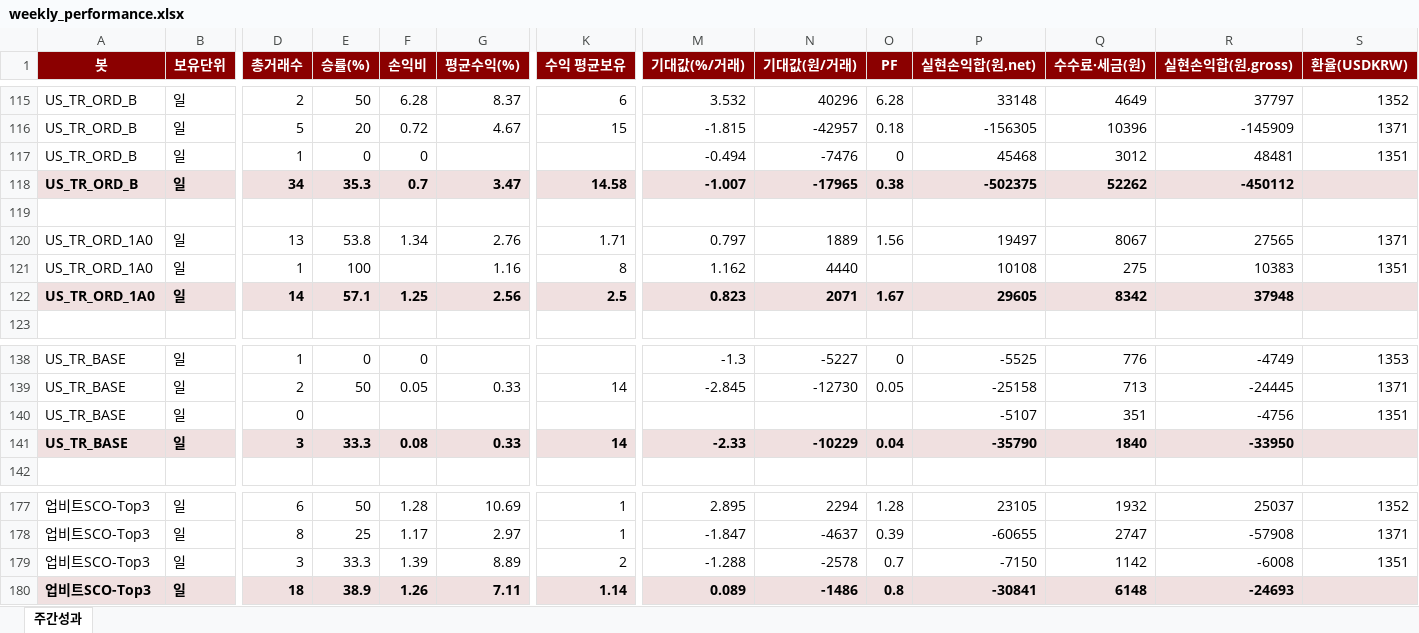
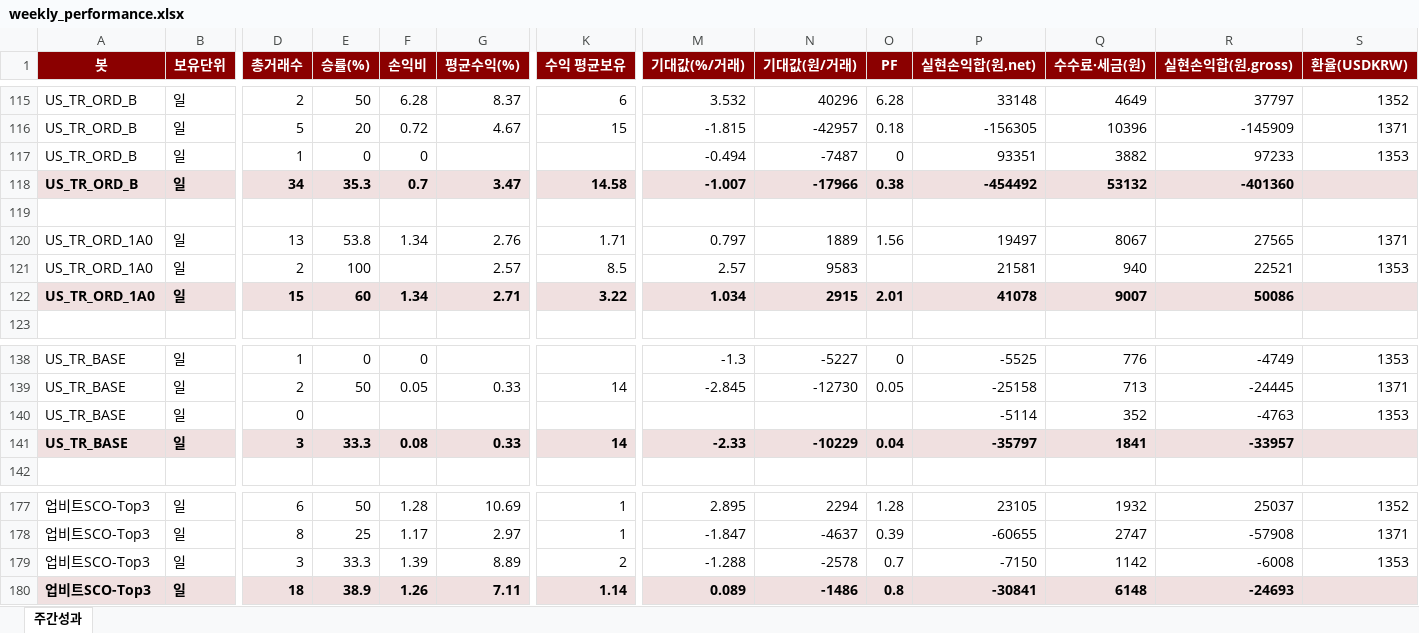
Before and after one commit to momentum79/report-us, an Excel workbook: weekly_performance.xlsx, sheet 주간성과, drawn as a sheet; only a part is shown, gaps mark what is left out; values as stored, in another font and other column widths than the file's, no borders; removed rows and columns are numbered as before the commit, all else as after; rows hold the shown columns only; the diff covers the shown part only; the diff names each change by its address in the sheet, - before the commit and + after, or states it on an @@ line.

```diff
--- a/weekly_performance.xlsx (sheet 주간성과)
+++ b/weekly_performance.xlsx (sheet 주간성과)
-N117 (기대값(원/거래)): -7476
+N117 (기대값(원/거래)): -7487
-P117 (실현손익합(원,net)): 45468
+P117 (실현손익합(원,net)): 93351
-Q117 (수수료·세금(원)): 3012
+Q117 (수수료·세금(원)): 3882
-R117 (실현손익합(원,gross)): 48481
+R117 (실현손익합(원,gross)): 97233
-S117 (환율(USDKRW)): 1351
+S117 (환율(USDKRW)): 1353
-N118 (기대값(원/거래)): -17965
+N118 (기대값(원/거래)): -17966
-P118 (실현손익합(원,net)): -502375
+P118 (실현손익합(원,net)): -454492
-Q118 (수수료·세금(원)): 52262
+Q118 (수수료·세금(원)): 53132
-R118 (실현손익합(원,gross)): -450112
+R118 (실현손익합(원,gross)): -401360
-row 121: US_TR_ORD_1A0 | 일 | 1 | 100 |  | 1.16 | 8 | 1.162 | 4440 |  | 10108 | 275 | 10383 | 1351
+row 121: US_TR_ORD_1A0 | 일 | 2 | 100 |  | 2.57 | 8.5 | 2.57 | 9583 |  | 21581 | 940 | 22521 | 1353
-D122 (총거래수): 14
+D122 (총거래수): 15
-E122 (승률(%)): 57.1
+E122 (승률(%)): 60
-F122 (손익비): 1.25
+F122 (손익비): 1.34
-G122 (평균수익(%)): 2.56
+G122 (평균수익(%)): 2.71
-K122 (수익 평균보유): 2.5
+K122 (수익 평균보유): 3.22
-M122 (기대값(%/거래)): 0.823
+M122 (기대값(%/거래)): 1.034
-N122 (기대값(원/거래)): 2071
+N122 (기대값(원/거래)): 2915
-O122 (PF): 1.67
+O122 (PF): 2.01
-P122 (실현손익합(원,net)): 29605
+P122 (실현손익합(원,net)): 41078
-Q122 (수수료·세금(원)): 8342
+Q122 (수수료·세금(원)): 9007
-R122 (실현손익합(원,gross)): 37948
+R122 (실현손익합(원,gross)): 50086
-P140 (실현손익합(원,net)): -5107
+P140 (실현손익합(원,net)): -5114
-Q140 (수수료·세금(원)): 351
+Q140 (수수료·세금(원)): 352
-R140 (실현손익합(원,gross)): -4756
+R140 (실현손익합(원,gross)): -4763
-S140 (환율(USDKRW)): 1351
+S140 (환율(USDKRW)): 1353
-P141 (실현손익합(원,net)): -35790
+P141 (실현손익합(원,net)): -35797
-Q141 (수수료·세금(원)): 1840
+Q141 (수수료·세금(원)): 1841
-R141 (실현손익합(원,gross)): -33950
+R141 (실현손익합(원,gross)): -33957
-S179 (환율(USDKRW)): 1351
+S179 (환율(USDKRW)): 1353
```
Also changed, not shown: 24 edited cells elsewhere in this sheet, 6 other files.
